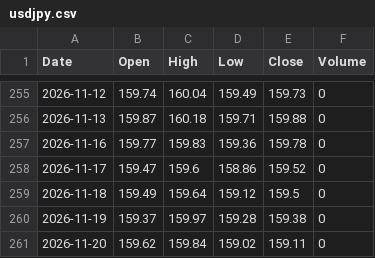
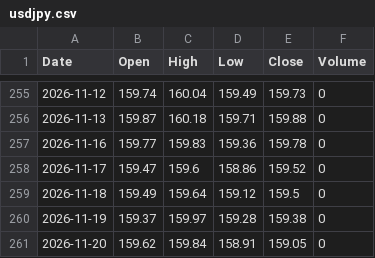
Before and after one commit to konikoni724/stock-data, a CSV file: data/market/usdjpy.csv, drawn as a sheet; only a part is shown, gaps mark what is left out.

```diff
--- a/data/market/usdjpy.csv
+++ b/data/market/usdjpy.csv
@@ -260,2 +260,2 @@ Date,Open,High,Low,Close,Volume
 2026-11-19,159.37,159.97,159.28,159.38,0
-2026-11-20,159.62,159.84,159.02,159.11,0
+2026-11-20,159.62,159.84,158.91,159.05,0
```
Also changed, not shown: 1 other file.
